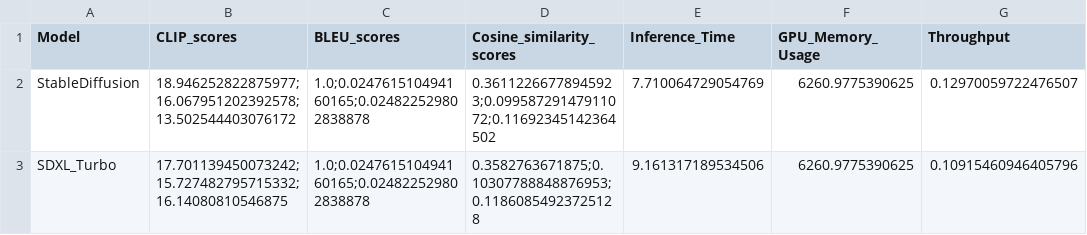
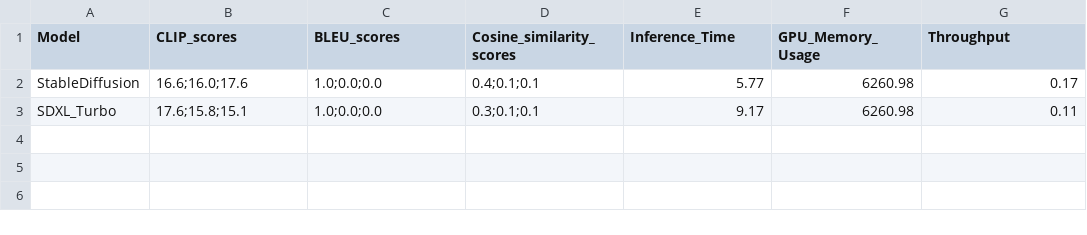
Before and after one commit to kapilw25/Evaluation_generated_images, a CSV file: evaluation_results.csv, drawn as a sheet.

Commit message:
round off the scores

```diff
--- a/evaluation_results.csv
+++ b/evaluation_results.csv
@@ -1,3 +1,3 @@
 Model,CLIP_scores,BLEU_scores,Cosine_similarity_scores,Inference_Time,GPU_Memory_Usage,Throughput
-StableDiffusion,18.946252822875977;16.067951202392578;13.502544403076172,1.0;0.024761510494160165;0.024822529802838878,0.36112266778945923;0.09958729147911072;0.11692345142364502,7.710064729054769,6260.9775390625,0.12970059722476507
-SDXL_Turbo,17.701139450073242;15.727482795715332;16.14080810546875,1.0;0.024761510494160165;0.024822529802838878,0.3582763671875;0.10307788848876953;0.11860854923725128,9.161317189534506,6260.9775390625,0.10915460946405796
+StableDiffusion,16.6;16.0;17.6,1.0;0.0;0.0,0.4;0.1;0.1,5.77,6260.98,0.17
+SDXL_Turbo,17.6;15.8;15.1,1.0;0.0;0.0,0.3;0.1;0.1,9.17,6260.98,0.11
```
Also changed, not shown: 7 other files.
